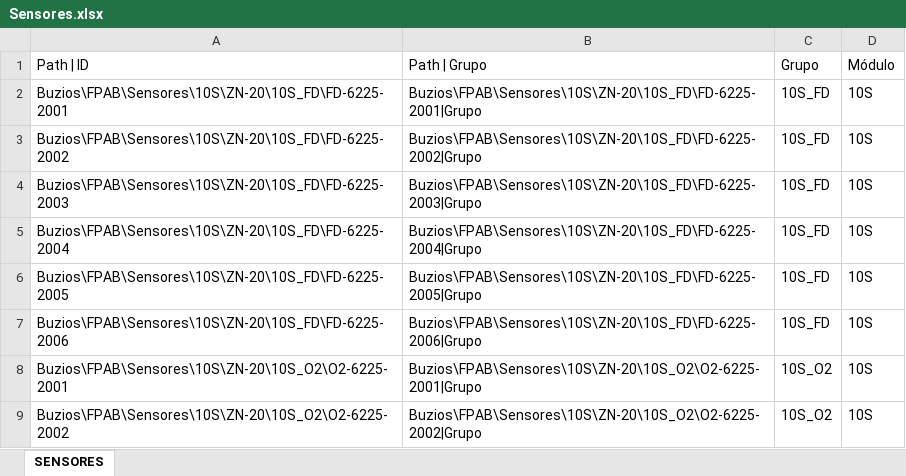
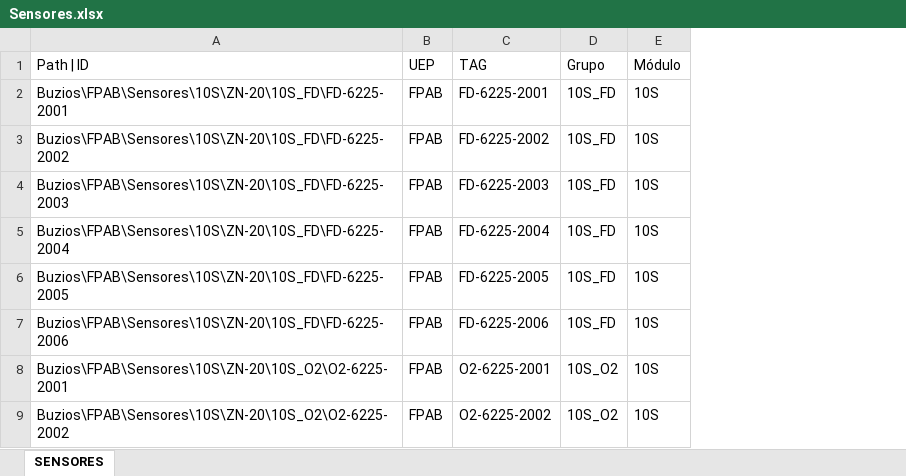
Before and after one commit to gabrielmottaBR/SafePlan, an Excel workbook: docs/Sensores.xlsx, sheet SENSORES, drawn as a sheet; only a part is shown; values as stored, in another font and other column widths than the file's, no borders; removed rows and columns are numbered as before the commit, all else as after; the diff names each change by its address in the sheet, - before the commit and + after, or states it on an @@ line.

Commit message:
Atualizada planilha de sensores

```diff
--- a/docs/Sensores.xlsx (sheet SENSORES)
+++ b/docs/Sensores.xlsx (sheet SENSORES)
-column B (Path | Grupo), rows 2-9: Buzios\FPAB\Sensores\10S\ZN-20\10S_FD\FD-6225-2001|Grupo | Buzios\FPAB\Sensores\10S\ZN-20\10S_FD\FD-6225-2002|Grupo | Buzios\FPAB\Sensores\10S\ZN-20\10S_FD\FD-6225-2003|Grupo | Buzios\FPAB\Sensores\10S\ZN-20\10S_FD\FD-6225-2004|Grupo | Buzios\FPAB\Sensores\10S\ZN-20\10S_FD\FD-6225-2005|Grupo | Buzios\FPAB\Sensores\10S\ZN-20\10S_FD\FD-6225-2006|Grupo | Buzios\FPAB\Sensores\10S\ZN-20\10S_O2\O2-6225-2001|Grupo | Buzios\FPAB\Sensores\10S\ZN-20\10S_O2\O2-6225-2002|Grupo
+column B (UEP), rows 2-9: all FPAB
+column C (TAG), rows 2-9: FD-6225-2001 | FD-6225-2002 | FD-6225-2003 | FD-6225-2004 | FD-6225-2005 | FD-6225-2006 | O2-6225-2001 | O2-6225-2002
```
Also changed, not shown: formulas that keep their value.
